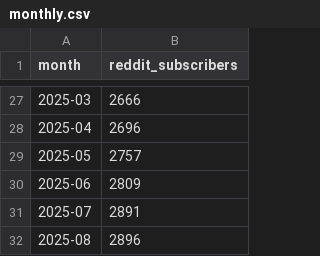
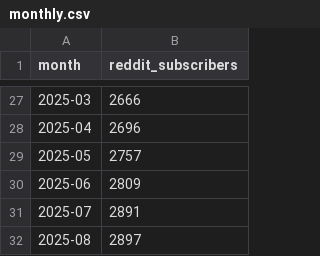
Before and after one commit to robertsilen/mariadb-adoption-index, a CSV file: data/reddit_subscribers/monthly.csv, drawn as a sheet; only a part is shown, gaps mark what is left out.

```diff
--- a/data/reddit_subscribers/monthly.csv
+++ b/data/reddit_subscribers/monthly.csv
@@ -31,2 +31,2 @@ month,reddit_subscribers
 2025-07,2891
-2025-08,2896
+2025-08,2897
```
Also changed, not shown: data/reddit_subscribers/daily.csv.
